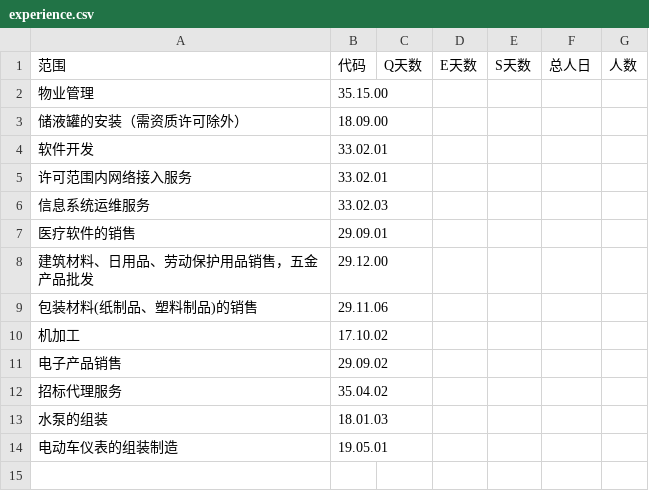
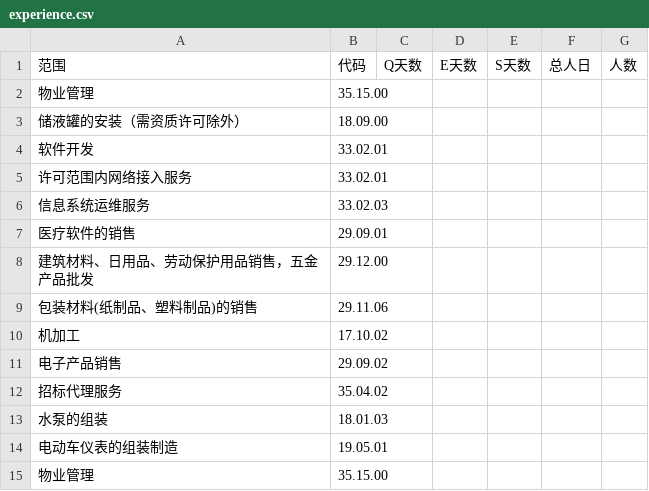
Before and after one commit to jiu-13a/qc-audit-tool, a CSV file: experience.csv, drawn as a sheet; the diff names each change by its address in the sheet, - before the commit and + after, or states it on an @@ line.

Commit message:
System: 自动同步新经验 - 35.15.00

```diff
--- a/experience.csv
+++ b/experience.csv
+row 15: 物业管理 | 35.15.00
```
